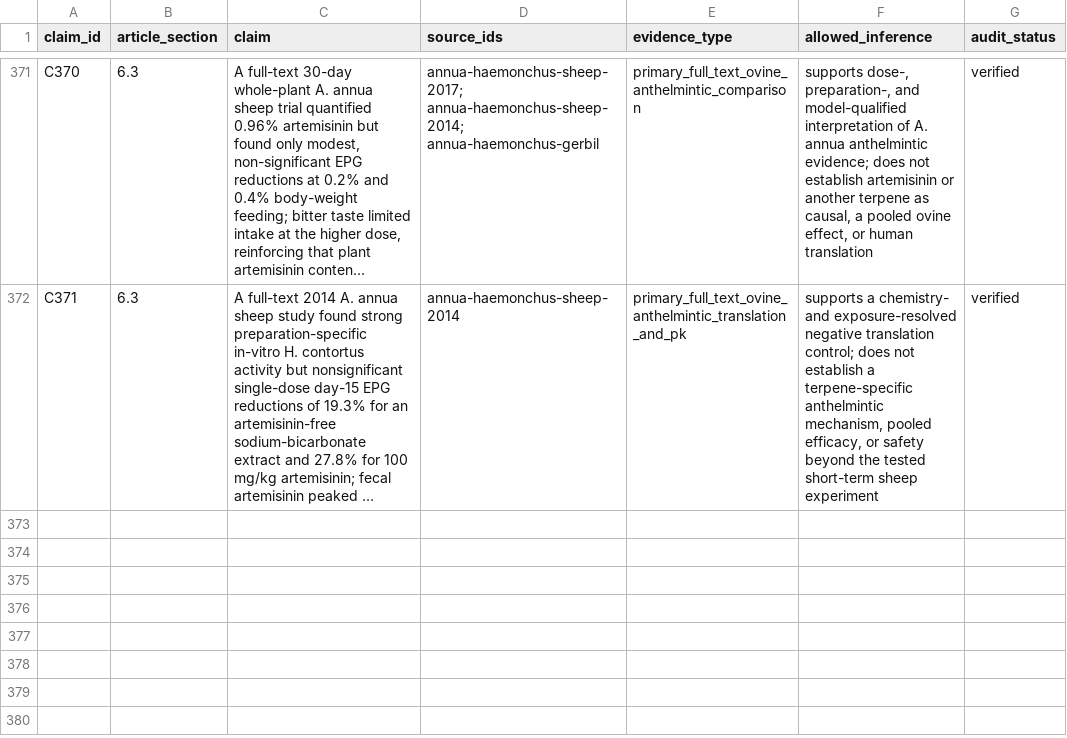
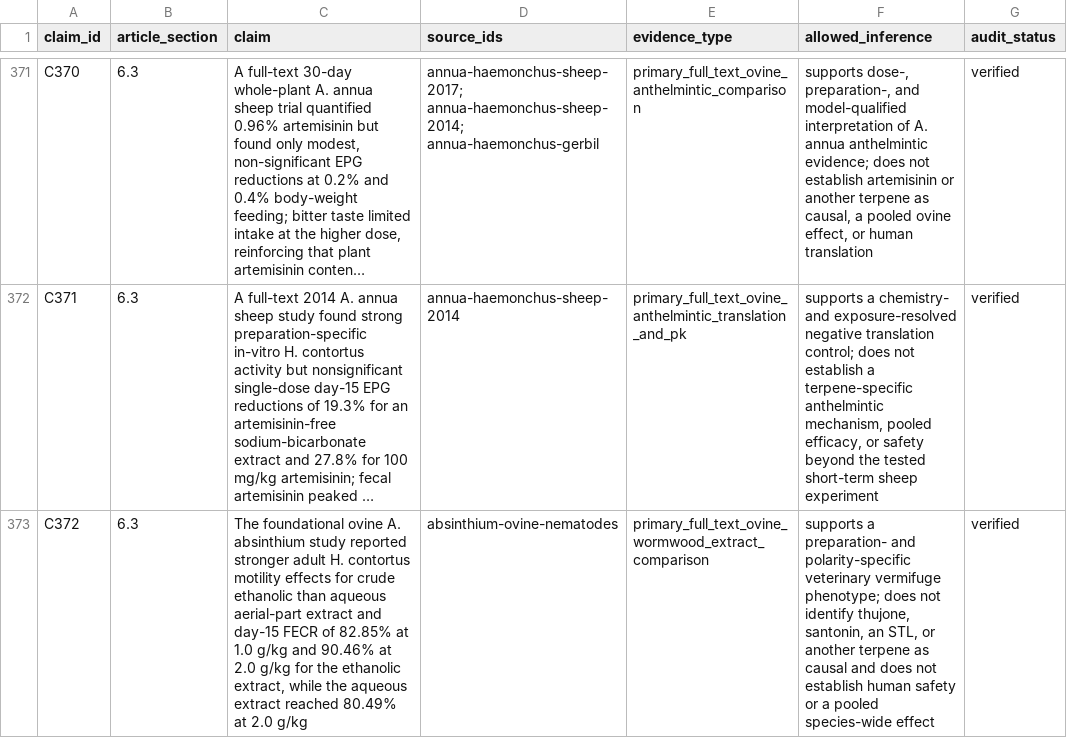
Before and after one commit to dcmcshan/artemisia, a CSV file: manuscript/claim-audit.csv, drawn as a sheet; only a part is shown, gaps mark what is left out; long unchanged cells end in …; the diff names each change by its address in the sheet, - before the commit and + after, or states it on an @@ line.

```diff
--- a/manuscript/claim-audit.csv
+++ b/manuscript/claim-audit.csv
+row 373: C372 | 6.3 | The foundational ovine A. absinthium study reported stronger adult H. contortus motility effects for crude ethanolic than aqueous aerial-part extract and day-15 FECR of 82.85% at 1.0 g/kg and 90.46% at 2.0 g/kg for the ethanolic extract, while the aqueous extract reached 80.49% at 2.0 g/kg | absinthium-ovine-nematodes | primary_full_text_ovine_wormwood_extract_comparison | supports a preparation- and polarity-specific veterinary vermifuge phenotype; does not identify thujone, santonin, an STL, or another terpene as causal and does not establish human safety or a pooled species-wide effect | verified
```
Also changed, not shown: manuscript/full-text-eligibility-queue.csv, manuscript/full-text-verification.csv, 13 other files.
